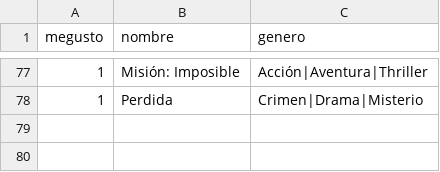
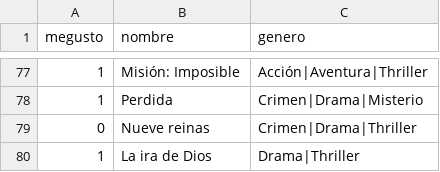
Before and after one commit to CarruccioPau/usuarioPau, a CSV file: usuarioPau.csv, drawn as a sheet; only a part is shown, gaps mark what is left out.

Commit message:
Update usuarioPau.csv

```diff
--- a/usuarioPau.csv
+++ b/usuarioPau.csv
@@ -78 +78,3 @@ megusto,nombre,genero
 1,Perdida,Crimen|Drama|Misterio
+0,Nueve reinas,Crimen|Drama|Thriller
+1,La ira de Dios,Drama|Thriller
```
